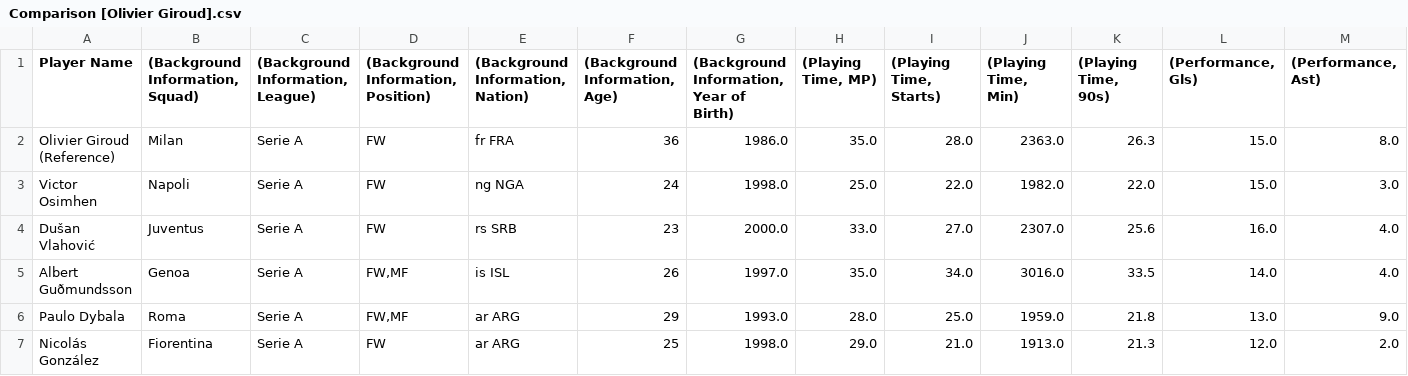
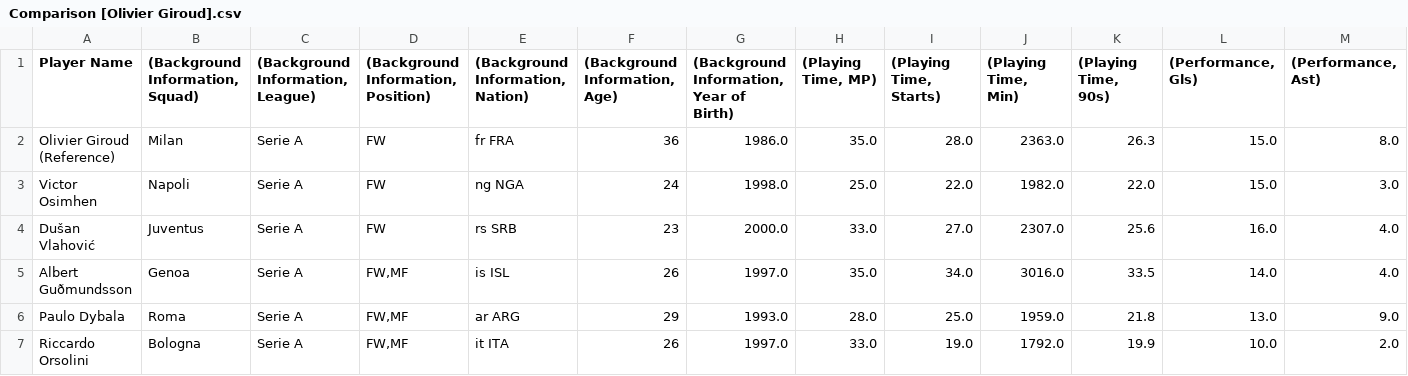
Before and after one commit to andreamoleri/Offside, a CSV file: Exports/Comparisons/Comparison [Olivier Giroud].csv, drawn as a sheet; only a part is shown; removed rows and columns are numbered as before the commit, all else as after; rows hold the shown columns only; the diff names each change by its address in the sheet, - before the commit and + after, or states it on an @@ line.

```diff
--- a/Exports/Comparisons/Comparison [Olivier Giroud].csv
+++ b/Exports/Comparisons/Comparison [Olivier Giroud].csv
-row 7: Nicolás González | Fiorentina | Serie A | FW | ar ARG | 25 | 1998.0 | 29.0 | 21.0 | 1913.0 | 21.3 | 12.0 | 2.0
+row 7: Riccardo Orsolini | Bologna | Serie A | FW,MF | it ITA | 26 | 1997.0 | 33.0 | 19.0 | 1792.0 | 19.9 | 10.0 | 2.0
```
Also changed, not shown: 5 other files.
